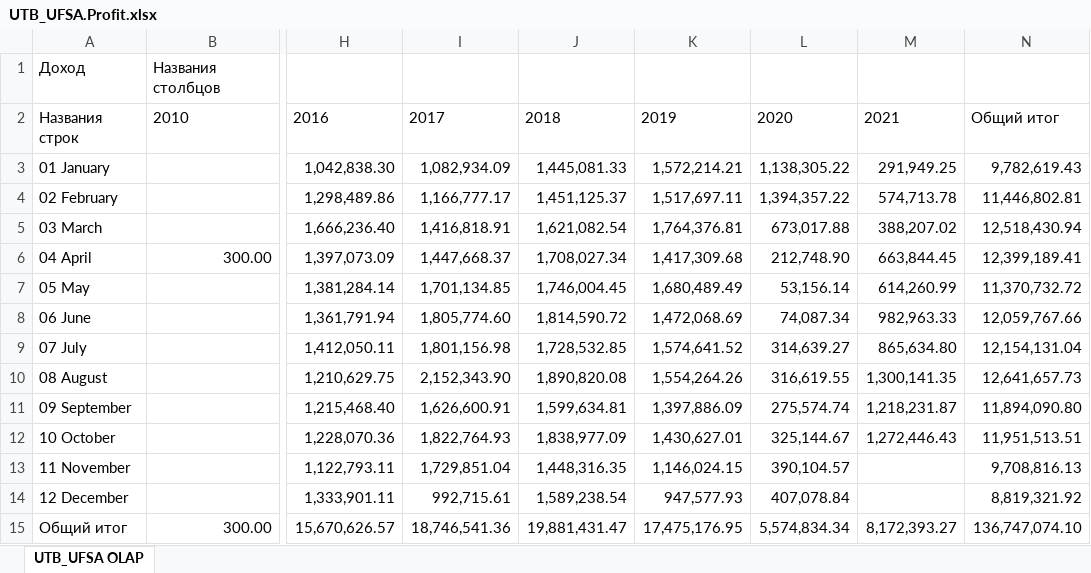
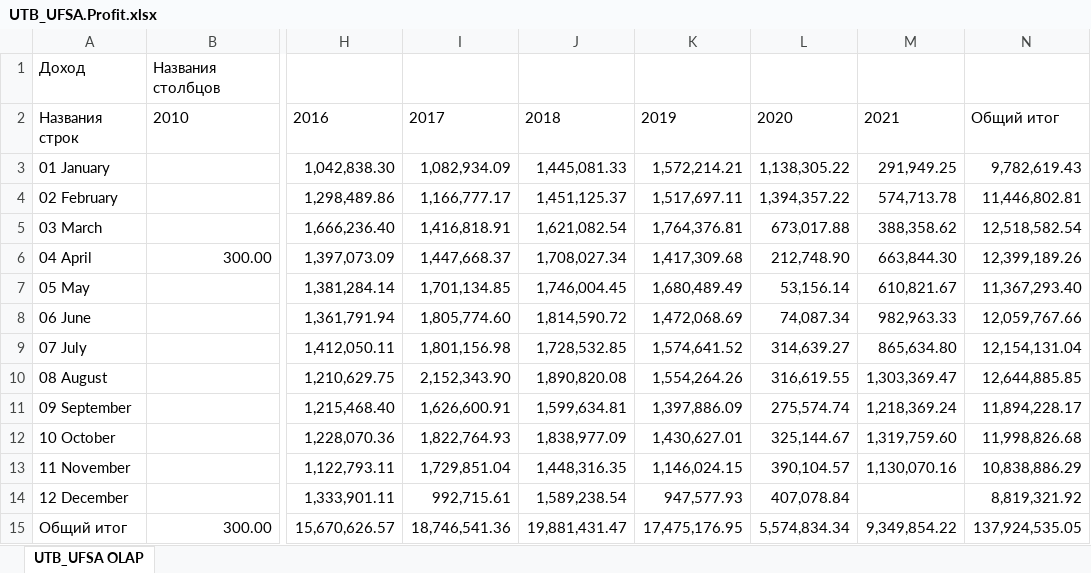
Before and after one commit to naviy/smarttravel, an Excel workbook: src/OLAP/DataSources/UTB_UFSA.Profit.xlsx, sheet UTB_UFSA OLAP, drawn as a sheet; only a part is shown, gaps mark what is left out; values as stored, in another font and other column widths than the file's, no borders; the diff names each change by its address in the sheet, - before the commit and + after, or states it on an @@ line.

```diff
--- a/src/OLAP/DataSources/UTB_UFSA.Profit.xlsx (sheet UTB_UFSA OLAP)
+++ b/src/OLAP/DataSources/UTB_UFSA.Profit.xlsx (sheet UTB_UFSA OLAP)
-M5: 388,207.02
+M5: 388,358.62
-N5: 12,518,430.94
+N5: 12,518,582.54
-M6: 663,844.45
+M6: 663,844.30
-N6: 12,399,189.41
+N6: 12,399,189.26
-M7: 614,260.99
+M7: 610,821.67
-N7: 11,370,732.72
+N7: 11,367,293.40
-M10: 1,300,141.35
+M10: 1,303,369.47
-N10: 12,641,657.73
+N10: 12,644,885.85
-M11: 1,218,231.87
+M11: 1,218,369.24
-N11: 11,894,090.80
+N11: 11,894,228.17
-M12: 1,272,446.43
+M12: 1,319,759.60
-N12: 11,951,513.51
+N12: 11,998,826.68
-M13: (empty)
+M13: 1,130,070.16
-N13: 9,708,816.13
+N13: 10,838,886.29
-M15: 8,172,393.27
+M15: 9,349,854.22
-N15: 136,747,074.10
+N15: 137,924,535.05
```
Also changed, not shown: 12 other files.
